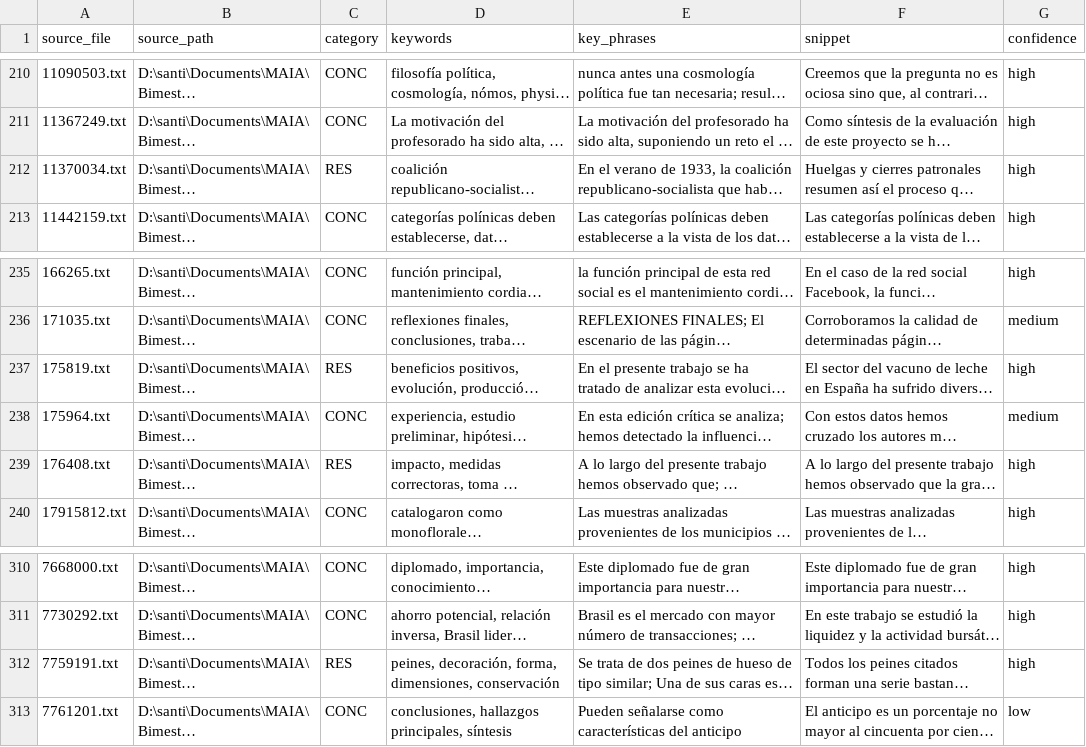
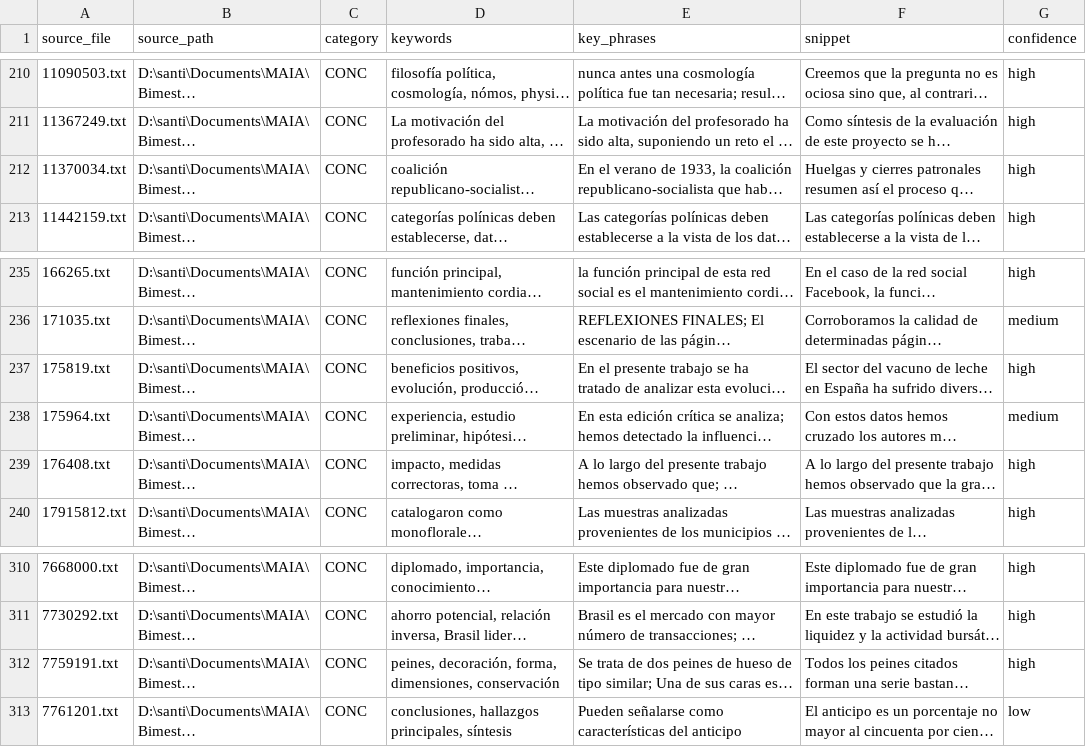
Before and after one commit to camm93/proyecto_grado_maia, a CSV file: data/etiquetas_manuales/validated_results_pablo.csv, drawn as a sheet; only a part is shown, gaps mark what is left out; long unchanged cells end in …; the diff names each change by its address in the sheet, - before the commit and + after, or states it on an @@ line.

Commit message:
Correccion resultados pablo

```diff
--- a/data/etiquetas_manuales/validated_results_pablo.csv
+++ b/data/etiquetas_manuales/validated_results_pablo.csv
-C212 (category): RES
+C212 (category): CONC
-C237 (category): RES
+C237 (category): CONC
-C239 (category): RES
+C239 (category): CONC
-C312 (category): RES
+C312 (category): CONC
```
